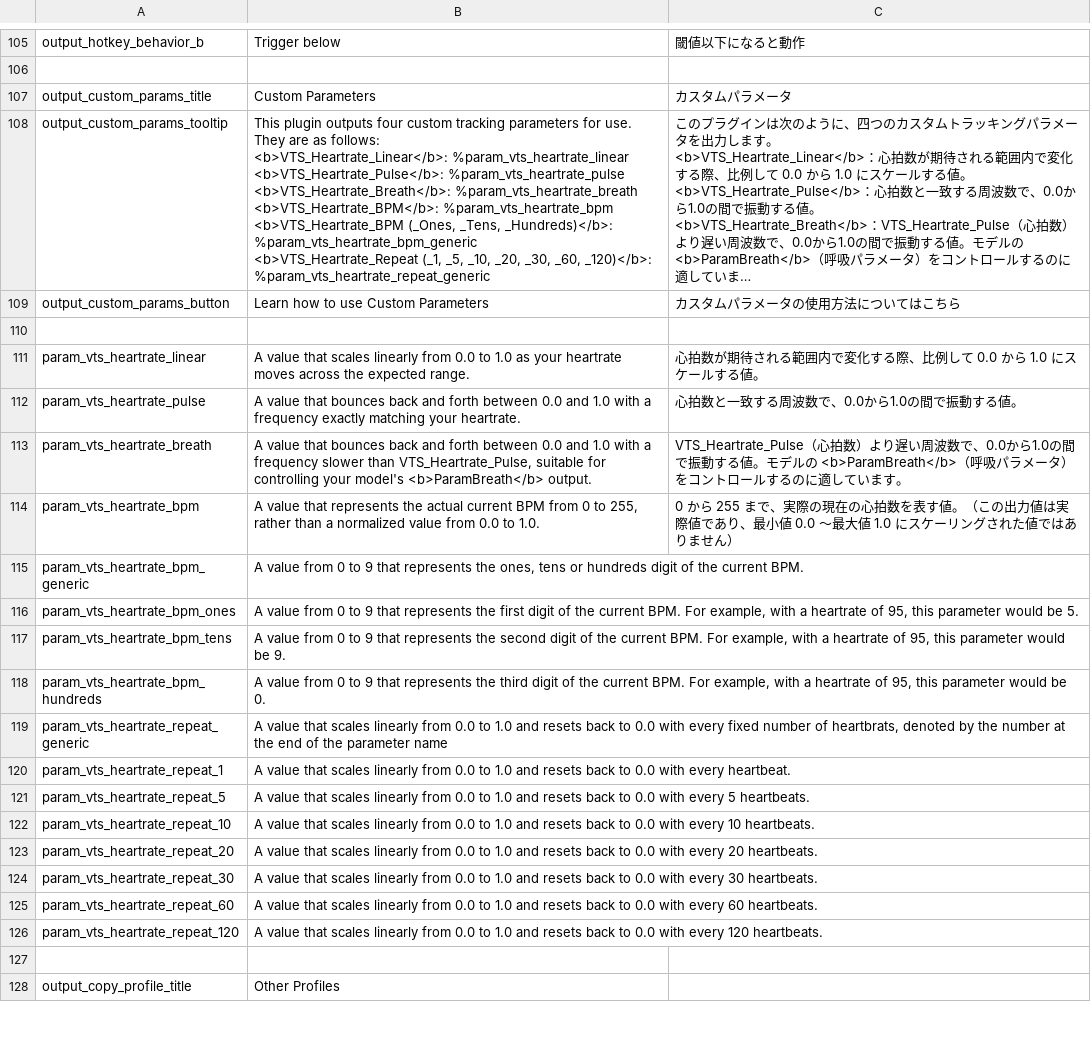
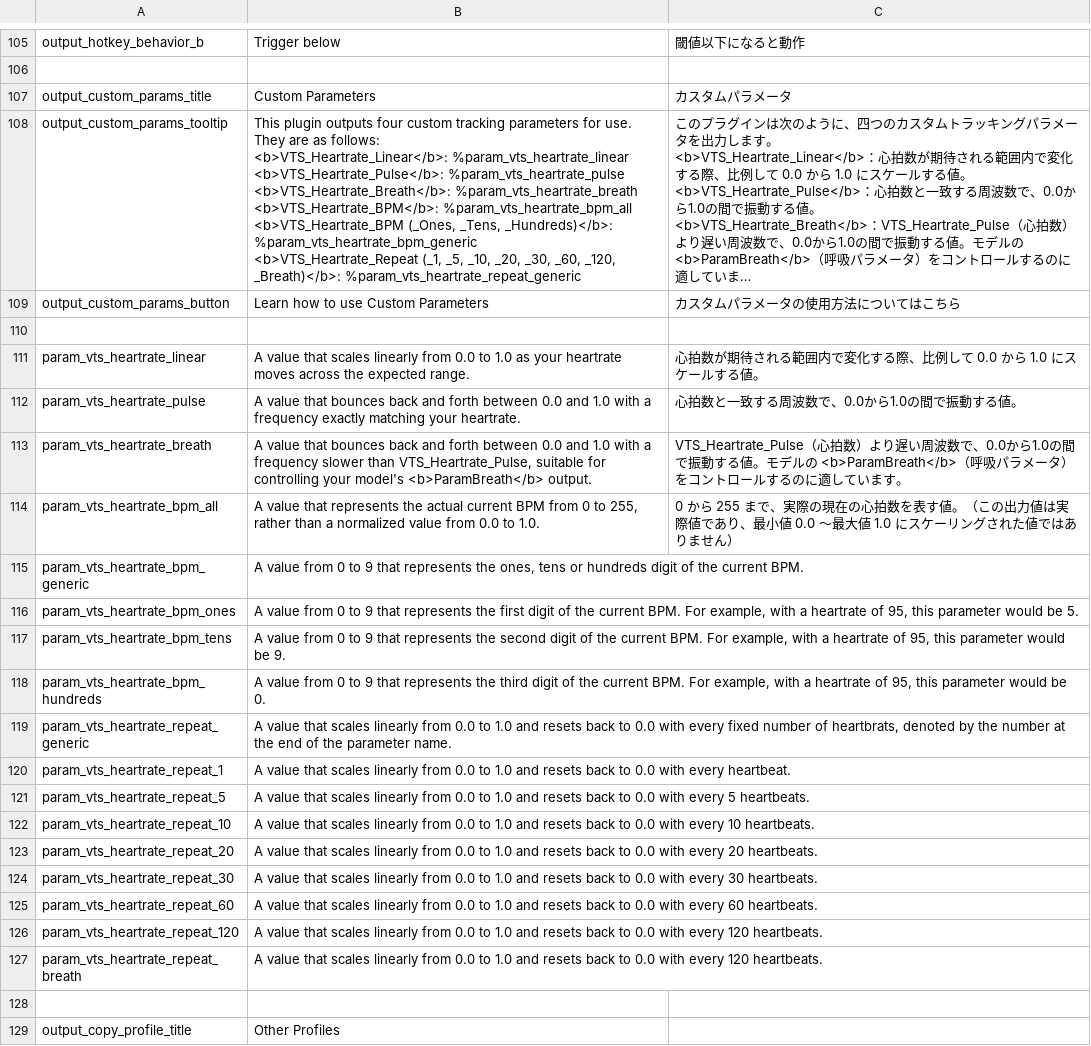
Before and after one commit to FomTarro/vts-heartrate, a CSV file: Assets/Localization/strings.csv, drawn as a sheet; only a part is shown, gaps mark what is left out; long unchanged cells end in …; ↵ is a line break in a cell; the diff names each change by its address in the sheet, - before the commit and + after, or states it on an @@ line.

```diff
--- a/Assets/Localization/strings.csv
+++ b/Assets/Localization/strings.csv
-B108: …%param_vts_heartrate_breath ↵ <b>VTS_Heartrate_BPM</b>: %param_vts_heartrate_bpm ↵ <b>VTS_Heartrate_BPM (_Ones, _Tens, _Hundreds)</b>: %param_vts_heartrate_bpm_generic ↵ <b>VTS_Heartrate_Repeat (_1, _5, _10, _20, _30, _60, _120)</b>: %param_vts_heartrate_repeat_generic
+B108: …%param_vts_heartrate_breath ↵ <b>VTS_Heartrate_BPM</b>: %param_vts_heartrate_bpm_all ↵ <b>VTS_Heartrate_BPM (_Ones, _Tens, _Hundreds)</b>: %param_vts_heartrate_bpm_generic ↵ <b>VTS_Heartrate_Repeat (_1, _5, _10, _20, _30, _60, _120, _Breath)</b>: %param_vts_heartrate_repeat_generic
-A114: param_vts_heartrate_bpm
+A114: param_vts_heartrate_bpm_all
-B119: …the parameter name
+B119: …the parameter name.
+row 127: param_vts_heartrate_repeat_breath | A value that scales linearly from 0.0 to 1.0 and resets back to 0.0 with every 120 heartbeats.
```
Also changed, not shown: 7 other files.
